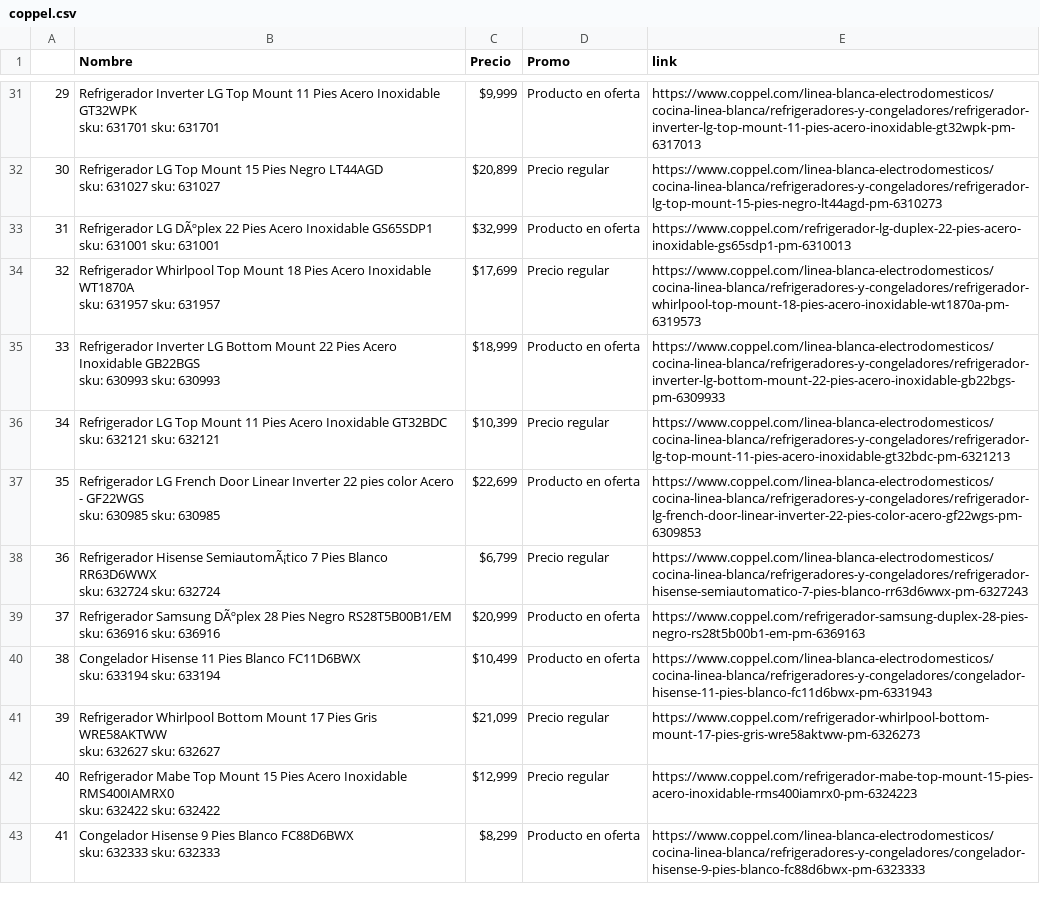
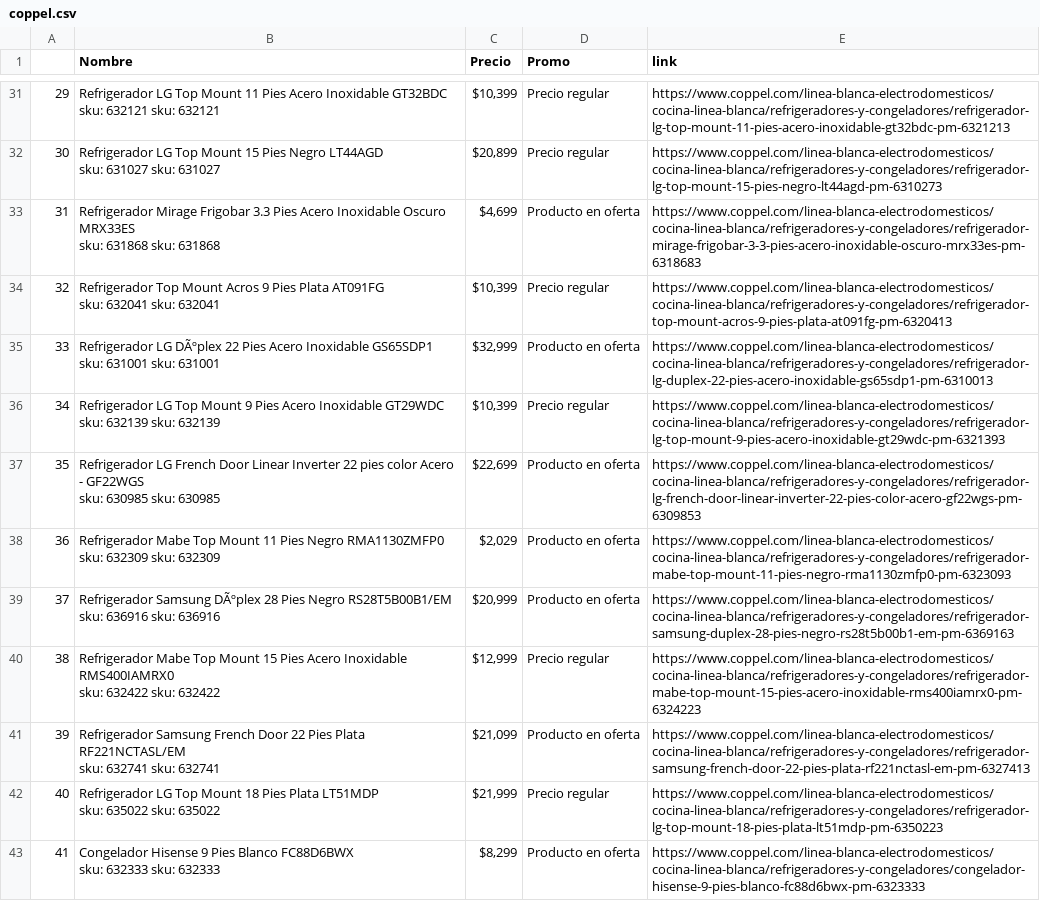
Before and after one commit to AlejandroPizano/PythonBasics, a CSV file: Scraping JavaScripts/coppel.csv, drawn as a sheet; only a part is shown, gaps mark what is left out; ↵ is a line break in a cell; the diff covers the shown part only; the diff names each change by its address in the sheet, - before the commit and + after, or states it on an @@ line.

```diff
--- a/Scraping JavaScripts/coppel.csv
+++ b/Scraping JavaScripts/coppel.csv
-B31 (Nombre): Refrigerador Inverter LG Top Mount 11 Pies Acero Inoxidable GT32WPK ↵ sku: 631701 sku: 631701
+B31 (Nombre): Refrigerador LG Top Mount 11 Pies Acero Inoxidable GT32BDC ↵ sku: 632121 sku: 632121
-C31 (Precio): $9,999
+C31 (Precio): $10,399
-D31 (Promo): Producto en oferta
+D31 (Promo): Precio regular
-E31 (link): https://www.coppel.com/linea-blanca-electrodomesticos/cocina-linea-blanca/refrigeradores-y-congeladores/refrigerador-inverter-lg-top-mount-11-pies-acero-inoxidable-gt32wpk-pm-6317013
+E31 (link): https://www.coppel.com/linea-blanca-electrodomesticos/cocina-linea-blanca/refrigeradores-y-congeladores/refrigerador-lg-top-mount-11-pies-acero-inoxidable-gt32bdc-pm-6321213
-B33 (Nombre): Refrigerador LG DÃºplex 22 Pies Acero Inoxidable GS65SDP1 ↵ sku: 631001 sku: 631001
+B33 (Nombre): Refrigerador Mirage Frigobar 3.3 Pies Acero Inoxidable Oscuro MRX33ES ↵ sku: 631868 sku: 631868
-C33 (Precio): $32,999
+C33 (Precio): $4,699
-E33 (link): https://www.coppel.com/refrigerador-lg-duplex-22-pies-acero-inoxidable-gs65sdp1-pm-6310013
+E33 (link): https://www.coppel.com/linea-blanca-electrodomesticos/cocina-linea-blanca/refrigeradores-y-congeladores/refrigerador-mirage-frigobar-3-3-pies-acero-inoxidable-oscuro-mrx33es-pm-6318683
-B34 (Nombre): Refrigerador Whirlpool Top Mount 18 Pies Acero Inoxidable WT1870A ↵ sku: 631957 sku: 631957
+B34 (Nombre): Refrigerador Top Mount Acros 9 Pies Plata AT091FG ↵ sku: 632041 sku: 632041
-C34 (Precio): $17,699
+C34 (Precio): $10,399
-E34 (link): https://www.coppel.com/linea-blanca-electrodomesticos/cocina-linea-blanca/refrigeradores-y-congeladores/refrigerador-whirlpool-top-mount-18-pies-acero-inoxidable-wt1870a-pm-6319573
+E34 (link): https://www.coppel.com/linea-blanca-electrodomesticos/cocina-linea-blanca/refrigeradores-y-congeladores/refrigerador-top-mount-acros-9-pies-plata-at091fg-pm-6320413
-B35 (Nombre): Refrigerador Inverter LG Bottom Mount 22 Pies Acero Inoxidable GB22BGS ↵ sku: 630993 sku: 630993
+B35 (Nombre): Refrigerador LG DÃºplex 22 Pies Acero Inoxidable GS65SDP1 ↵ sku: 631001 sku: 631001
-C35 (Precio): $18,999
+C35 (Precio): $32,999
-E35 (link): https://www.coppel.com/linea-blanca-electrodomesticos/cocina-linea-blanca/refrigeradores-y-congeladores/refrigerador-inverter-lg-bottom-mount-22-pies-acero-inoxidable-gb22bgs-pm-6309933
+E35 (link): https://www.coppel.com/linea-blanca-electrodomesticos/cocina-linea-blanca/refrigeradores-y-congeladores/refrigerador-lg-duplex-22-pies-acero-inoxidable-gs65sdp1-pm-6310013
-B36 (Nombre): …Top Mount 11 Pies Acero Inoxidable GT32BDC ↵ sku: 632121 sku: 632121
+B36 (Nombre): …Top Mount 9 Pies Acero Inoxidable GT29WDC ↵ sku: 632139 sku: 632139
-E36 (link): https://www.coppel.com/linea-blanca-electrodomesticos/cocina-linea-blanca/refrigeradores-y-congeladores/refrigerador-lg-top-mount-11-pies-acero-inoxidable-gt32bdc-pm-6321213
+E36 (link): https://www.coppel.com/linea-blanca-electrodomesticos/cocina-linea-blanca/refrigeradores-y-congeladores/refrigerador-lg-top-mount-9-pies-acero-inoxidable-gt29wdc-pm-6321393
-B38 (Nombre): Refrigerador Hisense SemiautomÃ¡tico 7 Pies Blanco RR63D6WWX ↵ sku: 632724 sku: 632724
+B38 (Nombre): Refrigerador Mabe Top Mount 11 Pies Negro RMA1130ZMFP0 ↵ sku: 632309 sku: 632309
-C38 (Precio): $6,799
+C38 (Precio): $2,029
-D38 (Promo): Precio regular
+D38 (Promo): Producto en oferta
-E38 (link): https://www.coppel.com/linea-blanca-electrodomesticos/cocina-linea-blanca/refrigeradores-y-congeladores/refrigerador-hisense-semiautomatico-7-pies-blanco-rr63d6wwx-pm-6327243
+E38 (link): https://www.coppel.com/linea-blanca-electrodomesticos/cocina-linea-blanca/refrigeradores-y-congeladores/refrigerador-mabe-top-mount-11-pies-negro-rma1130zmfp0-pm-6323093
-E39 (link): https://www.coppel.com/refrigerador-samsung-duplex-28-pies-negro-rs28t5b00b1-em-pm-6369163
+E39 (link): https://www.coppel.com/linea-blanca-electrodomesticos/cocina-linea-blanca/refrigeradores-y-congeladores/refrigerador-samsung-duplex-28-pies-negro-rs28t5b00b1-em-pm-6369163
-B40 (Nombre): Congelador Hisense 11 Pies Blanco FC11D6BWX ↵ sku: 633194 sku: 633194
+B40 (Nombre): Refrigerador Mabe Top Mount 15 Pies Acero Inoxidable RMS400IAMRX0 ↵ sku: 632422 sku: 632422
-C40 (Precio): $10,499
+C40 (Precio): $12,999
-D40 (Promo): Producto en oferta
+D40 (Promo): Precio regular
-E40 (link): https://www.coppel.com/linea-blanca-electrodomesticos/cocina-linea-blanca/refrigeradores-y-congeladores/congelador-hisense-11-pies-blanco-fc11d6bwx-pm-6331943
+E40 (link): https://www.coppel.com/linea-blanca-electrodomesticos/cocina-linea-blanca/refrigeradores-y-congeladores/refrigerador-mabe-top-mount-15-pies-acero-inoxidable-rms400iamrx0-pm-6324223
-B41 (Nombre): Refrigerador Whirlpool Bottom Mount 17 Pies Gris WRE58AKTWW ↵ sku: 632627 sku: 632627
+B41 (Nombre): Refrigerador Samsung French Door 22 Pies Plata RF221NCTASL/EM ↵ sku: 632741 sku: 632741
-D41 (Promo): Precio regular
+D41 (Promo): Producto en oferta
-E41 (link): https://www.coppel.com/refrigerador-whirlpool-bottom-mount-17-pies-gris-wre58aktww-pm-6326273
+E41 (link): https://www.coppel.com/linea-blanca-electrodomesticos/cocina-linea-blanca/refrigeradores-y-congeladores/refrigerador-samsung-french-door-22-pies-plata-rf221nctasl-em-pm-6327413
-B42 (Nombre): Refrigerador Mabe Top Mount 15 Pies Acero Inoxidable RMS400IAMRX0 ↵ sku: 632422 sku: 632422
+B42 (Nombre): Refrigerador LG Top Mount 18 Pies Plata LT51MDP ↵ sku: 635022 sku: 635022
-C42 (Precio): $12,999
+C42 (Precio): $21,999
-E42 (link): https://www.coppel.com/refrigerador-mabe-top-mount-15-pies-acero-inoxidable-rms400iamrx0-pm-6324223
+E42 (link): https://www.coppel.com/linea-blanca-electrodomesticos/cocina-linea-blanca/refrigeradores-y-congeladores/refrigerador-lg-top-mount-18-pies-plata-lt51mdp-pm-6350223
```
Also changed, not shown: 113 edited cells elsewhere in this file, 3 other files.
